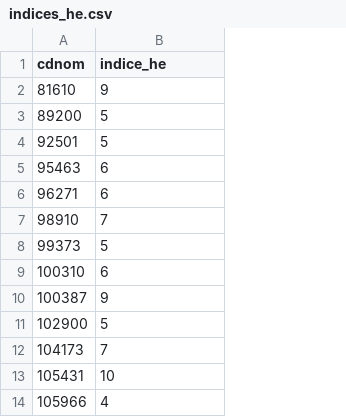
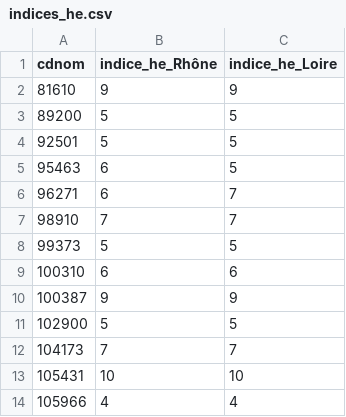
Before and after one commit to PnX-SI/calculatrice_monitoring, a CSV file: backend/calculatrice_monitoring/migrations/data/indices_he.csv, drawn as a sheet; only a part is shown; the diff names each change by its address in the sheet, - before the commit and + after, or states it on an @@ line.

```diff
--- a/backend/calculatrice_monitoring/migrations/data/indices_he.csv
+++ b/backend/calculatrice_monitoring/migrations/data/indices_he.csv
+column C (indice_he_Loire), rows 2-14: 9 | 5 | 5 | 5 | 7 | 7 | 5 | 6 | 9 | 5 | 7 | 10 | 4
-B1: indice_he
+B1: indice_he_Rhône
```
Also changed, not shown: backend/calculatrice_monitoring/migrations/data/indices_ht.csv, backend/calculatrice_monitoring/migrations/data/mheo_data.csv, 10 other files.
